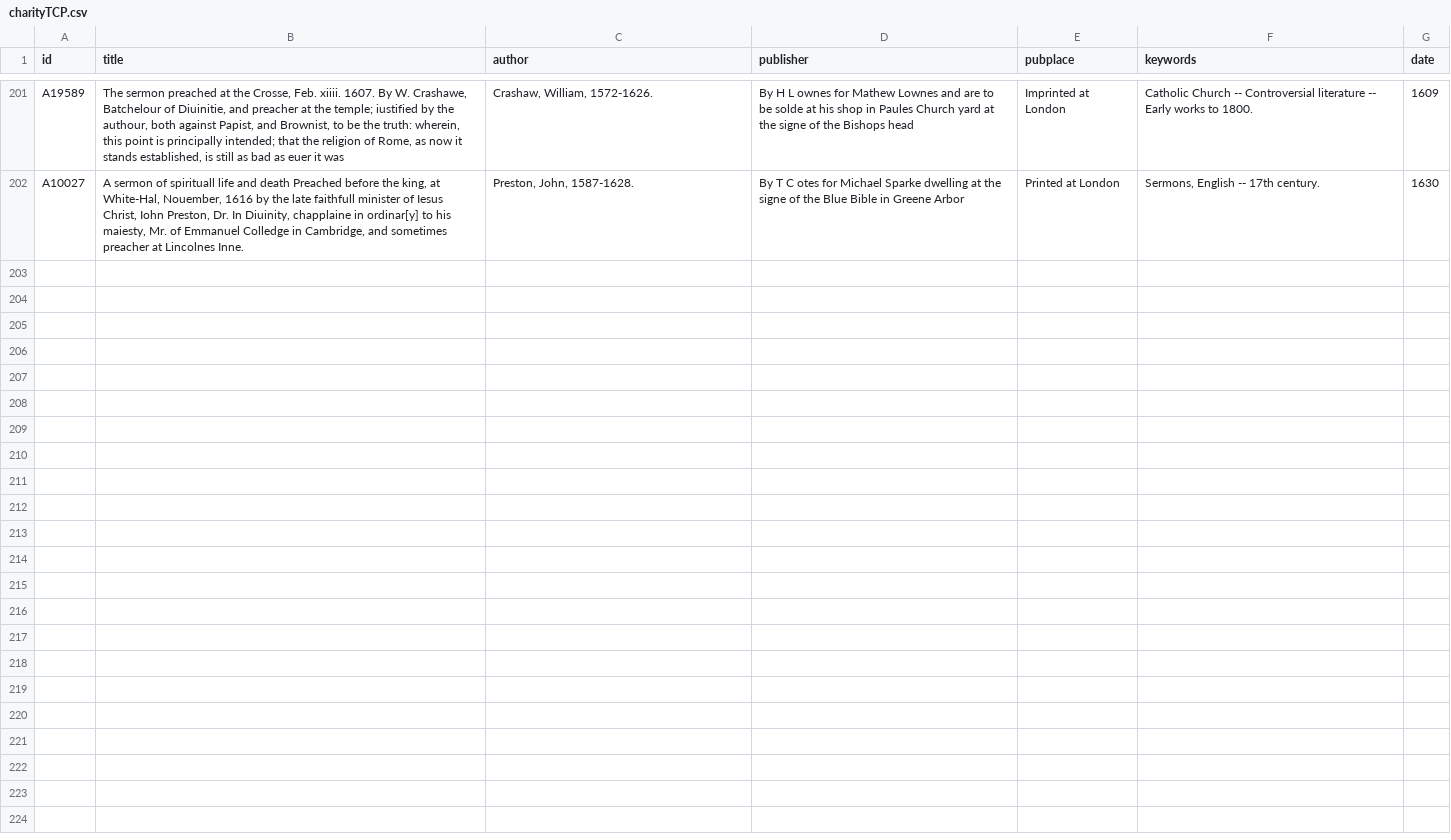
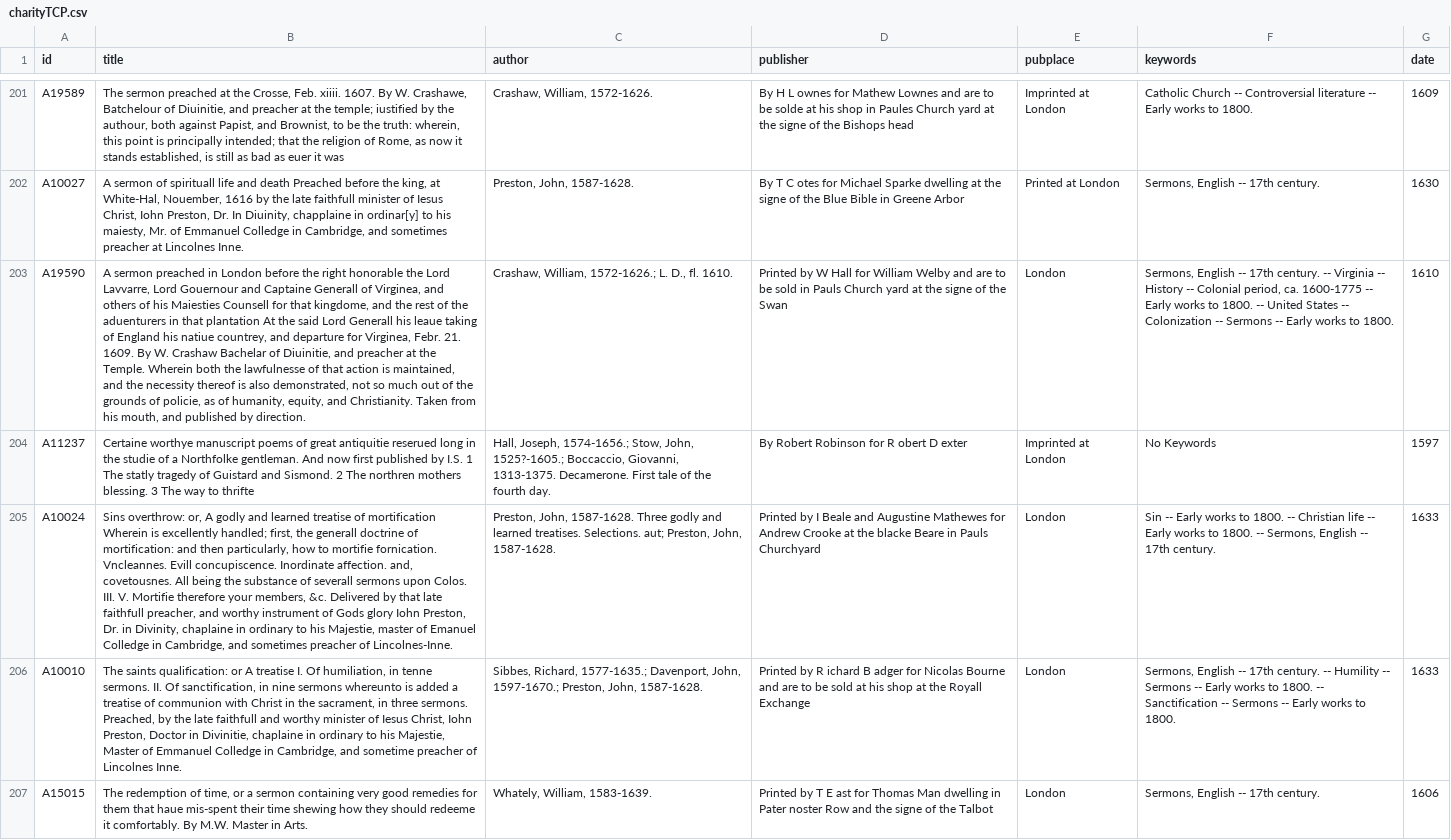
Before and after one commit to amycweng/Early-Modern-London, a CSV file: charityTCP.csv, drawn as a sheet; only a part is shown, gaps mark what is left out; the diff covers the shown part only; the diff names each change by its address in the sheet, - before the commit and + after, or states it on an @@ line.

```diff
--- a/charityTCP.csv
+++ b/charityTCP.csv
+row 203: A19590 | A sermon preached in London before the right honorable the Lord Lavvarre, Lord Gouernour and Captaine Generall of Virginea, and others of his Maiesties Counsell for that kingdome, and the rest of the aduenturers in that plantation At the said Lord Generall his leaue taking of England his natiue countrey, and departure for Virginea, Febr. 21. 1609. By W. Crashaw Bachelar of Diuinitie, and preacher at the Temple. Wherein both the lawfulnesse of that action is maintained, and the necessity thereof is also demonstrated, not so much out of the grounds of policie, as of humanity, equity, and Christianity. Taken from his mouth, and published by direction. | Crashaw, William, 1572-1626.; L. D., fl. 1610. | Printed by W Hall for William Welby and are to be sold in Pauls Church yard at the signe of the Swan | London | Sermons, English -- 17th century. -- Virginia -- History -- Colonial period, ca. 1600-1775 -- Early works to 1800. -- United States -- Colonization -- Sermons -- Early works to 1800. | 1610
+row 204: A11237 | Certaine worthye manuscript poems of great antiquitie reserued long in the studie of a Northfolke gentleman. And now first published by I.S. 1 The statly tragedy of Guistard and Sismond. 2 The northren mothers blessing. 3 The way to thrifte | Hall, Joseph, 1574-1656.; Stow, John, 1525?-1605.; Boccaccio, Giovanni, 1313-1375. Decamerone. First tale of the fourth day. | By Robert Robinson for R obert D exter | Imprinted at London | No Keywords | 1597
+row 205: A10024 | Sins overthrow: or, A godly and learned treatise of mortification Wherein is excellently handled; first, the generall doctrine of mortification: and then particularly, how to mortifie fornication. Vncleannes. Evill concupiscence. Inordinate affection. and, covetousnes. All being the substance of severall sermons upon Colos. III. V. Mortifie therefore your members, &c. Delivered by that late faithfull preacher, and worthy instrument of Gods glory Iohn Preston, Dr. in Divinity, chaplaine in ordinary to his Majestie, master of Emanuel Colledge in Cambridge, and sometimes preacher of Lincolnes-Inne. | Preston, John, 1587-1628. Three godly and learned treatises. Selections. aut; Preston, John, 1587-1628. | Printed by I Beale and Augustine Mathewes for Andrew Crooke at the blacke Beare in Pauls Churchyard | London | Sin -- Early works to 1800. -- Christian life -- Early works to 1800. -- Sermons, English -- 17th century. | 1633
+row 206: A10010 | The saints qualification: or A treatise I. Of humiliation, in tenne sermons. II. Of sanctification, in nine sermons whereunto is added a treatise of communion with Christ in the sacrament, in three sermons. Preached, by the late faithfull and worthy minister of Iesus Christ, Iohn Preston, Doctor in Divinitie, chaplaine in ordinary to his Majestie, Master of Emmanuel Colledge in Cambridge, and sometime preacher of Lincolnes Inne. | Sibbes, Richard, 1577-1635.; Davenport, John, 1597-1670.; Preston, John, 1587-1628. | Printed by R ichard B adger for Nicolas Bourne and are to be sold at his shop at the Royall Exchange | London | Sermons, English -- 17th century. -- Humility -- Sermons -- Early works to 1800. -- Sanctification -- Sermons -- Early works to 1800. | 1633
+row 207: A15015 | The redemption of time, or a sermon containing very good remedies for them that haue mis-spent their time shewing how they should redeeme it comfortably. By M.W. Master in Arts. | Whately, William, 1583-1639. | Printed by T E ast for Thomas Man dwelling in Pater noster Row and the signe of the Talbot | London | Sermons, English -- 17th century. | 1606
```
Also changed, not shown: 4 added rows elsewhere in this file, 14 other files.
